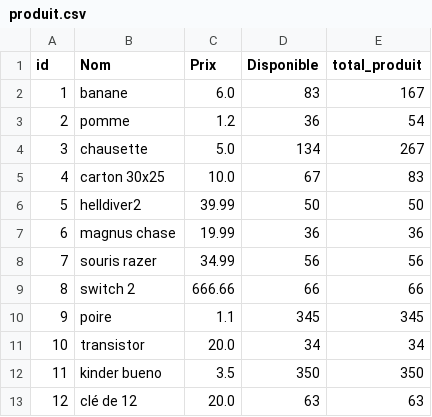
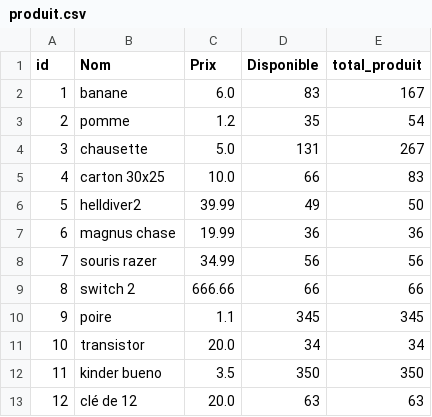
Before and after one commit to mbrahimi-maker/Projet-4, a CSV file: Data/produit.csv, drawn as a sheet.

```diff
--- a/Data/produit.csv
+++ b/Data/produit.csv
@@ -2,6 +2,6 @@ id,Nom,Prix,Disponible,total_produit
 1,banane,6.0,83,167
-2,pomme,1.2,36,54
-3,chausette,5.0,134,267
-4,carton 30x25,10.0,67,83
-5,helldiver2,39.99,50,50
+2,pomme,1.2,35,54
+3,chausette,5.0,131,267
+4,carton 30x25,10.0,66,83
+5,helldiver2,39.99,49,50
 6,magnus chase,19.99,36,36
```
Also changed, not shown: Data/user.csv, 5 other files.
